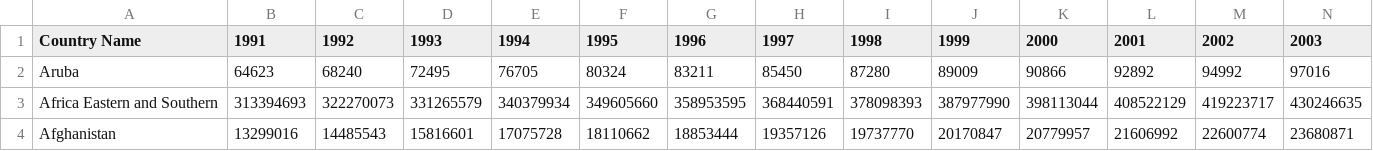
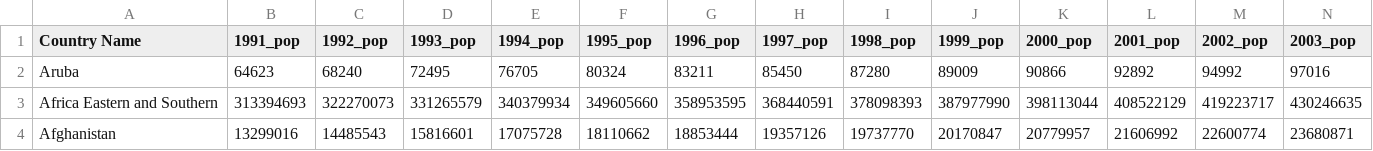
Before and after one commit to rtan0053/FIT3179, a CSV file: data/world_population.csv, drawn as a sheet; only a part is shown; the diff covers the shown part only; the diff names each change by its address in the sheet, - before the commit and + after, or states it on an @@ line.

Commit message:
Updated Column names

```diff
--- a/data/world_population.csv
+++ b/data/world_population.csv
-B1: 1991
+B1: 1991_pop
-C1: 1992
+C1: 1992_pop
-D1: 1993
+D1: 1993_pop
-E1: 1994
+E1: 1994_pop
-F1: 1995
+F1: 1995_pop
-G1: 1996
+G1: 1996_pop
-H1: 1997
+H1: 1997_pop
-I1: 1998
+I1: 1998_pop
-J1: 1999
+J1: 1999_pop
-K1: 2000
+K1: 2000_pop
-L1: 2001
+L1: 2001_pop
-M1: 2002
+M1: 2002_pop
-N1: 2003
+N1: 2003_pop
```
Also changed, not shown: 18 edited cells elsewhere in this file.
